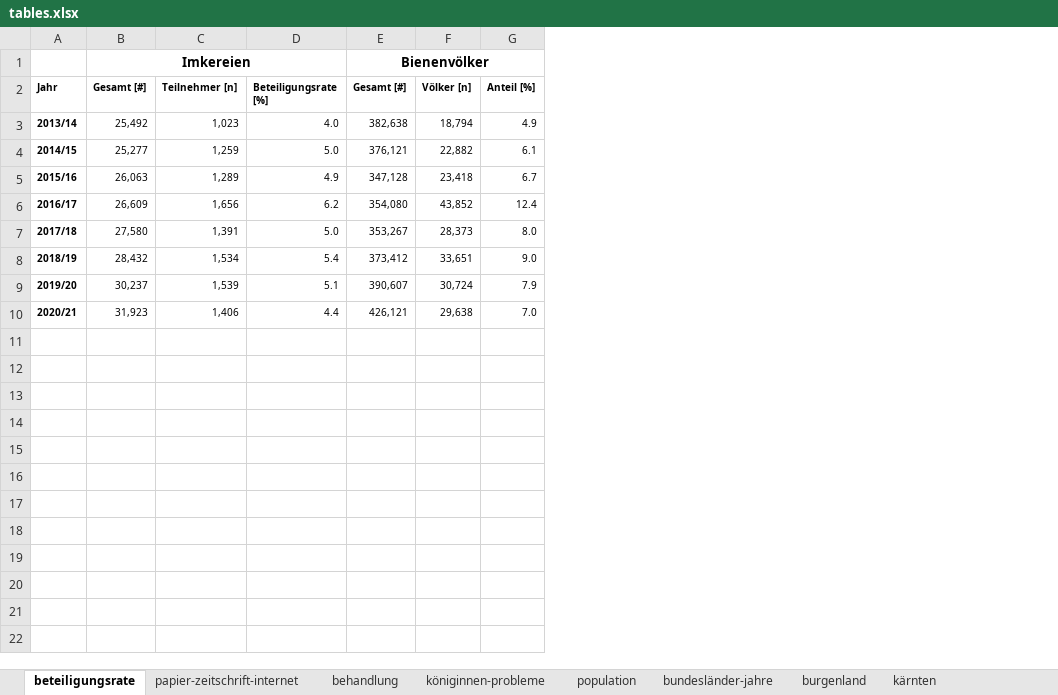
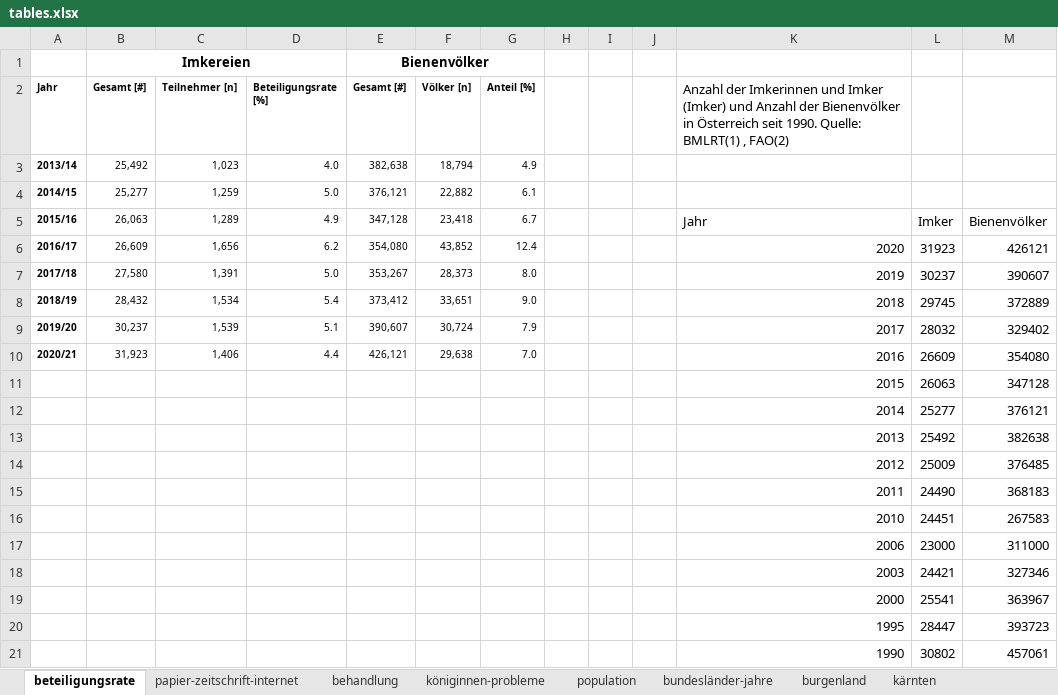
Before and after one commit to HannesOberreiter/coloss_austria_colony_losses_zukunftbiene2, an Excel workbook: data/tables.xlsx, sheet beteiligungsrate, drawn as a sheet; values as stored, in another font and other column widths than the file's, no borders; the diff names each change by its address in the sheet, - before the commit and + after, or states it on an @@ line.

Commit message:
added beekeeper and colony numbers from 1990

```diff
--- a/data/tables.xlsx (sheet beteiligungsrate)
+++ b/data/tables.xlsx (sheet beteiligungsrate)
+column H, empty
+column I, empty
+column J, empty
+column K, rows 2-10: Anzahl der Imkerinnen und Imker (Imker) und Anzahl der Bienenvölker in Österreich seit 1990. Quelle: BMLRT(1) , FAO(2) |  |  | Jahr | 2020 | 2019 | 2018 | 2017 | 2016
+column L, rows 5-10: Imker | 31923 | 30237 | 29745 | 28032 | 26609
+column M, rows 5-10: Bienenvölker | 426121 | 390607 | 372889 | 329402 | 354080
+row 11:  |  |  |  |  |  |  |  |  |  | 2015 | 26063 | 347128
+row 12:  |  |  |  |  |  |  |  |  |  | 2014 | 25277 | 376121
+row 13:  |  |  |  |  |  |  |  |  |  | 2013 | 25492 | 382638
+row 14:  |  |  |  |  |  |  |  |  |  | 2012 | 25009 | 376485
+row 15:  |  |  |  |  |  |  |  |  |  | 2011 | 24490 | 368183
+row 16:  |  |  |  |  |  |  |  |  |  | 2010 | 24451 | 267583
+row 17:  |  |  |  |  |  |  |  |  |  | 2006 | 23000 | 311000
+row 18:  |  |  |  |  |  |  |  |  |  | 2003 | 24421 | 327346
+row 19:  |  |  |  |  |  |  |  |  |  | 2000 | 25541 | 363967
+row 20:  |  |  |  |  |  |  |  |  |  | 1995 | 28447 | 393723
+row 21:  |  |  |  |  |  |  |  |  |  | 1990 | 30802 | 457061
```
